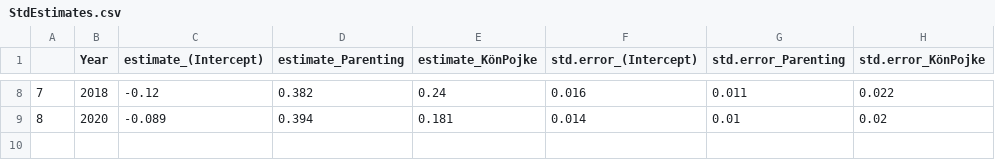
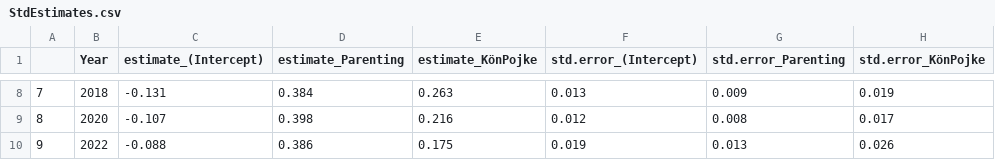
Before and after one commit to pgmj/sthlmsenk, a CSV file: Samband/StdEstimates.csv, drawn as a sheet; only a part is shown, gaps mark what is left out; the diff covers the shown part only.

Commit message:
sambandsanalyser mm

```diff
--- a/Samband/StdEstimates.csv
+++ b/Samband/StdEstimates.csv
@@ -8,2 +8,3 @@
-"7",2018,-0.12,0.382,0.24,0.016,0.011,0.022
-"8",2020,-0.089,0.394,0.181,0.014,0.01,0.02
+"7",2018,-0.131,0.384,0.263,0.013,0.009,0.019
+"8",2020,-0.107,0.398,0.216,0.012,0.008,0.017
+"9",2022,-0.088,0.386,0.175,0.019,0.013,0.026
```
Also changed, not shown: 36 edited cells elsewhere in this file, Samband/compEstimates.csv, Samband/compEstimatesFlickor.csv, 9 other files.
